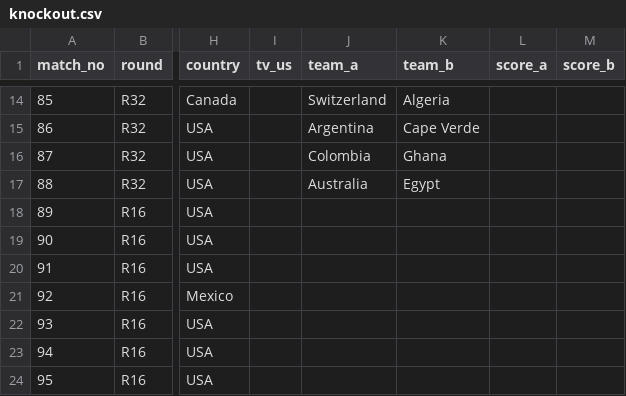
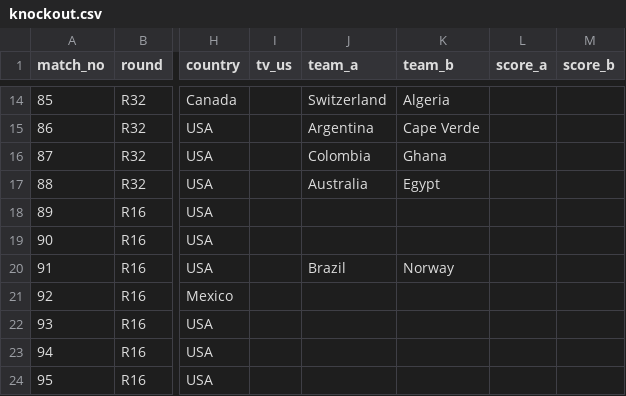
Before and after one commit to alxgriff/wc26-hub, a CSV file: data/knockout.csv, drawn as a sheet; only a part is shown, gaps mark what is left out; the diff names each change by its address in the sheet, - before the commit and + after, or states it on an @@ line.

```diff
--- a/data/knockout.csv
+++ b/data/knockout.csv
-J20 (team_a): (empty)
+J20 (team_a): Brazil
-K20 (team_b): (empty)
+K20 (team_b): Norway
```
Also changed, not shown: 16 other files.
